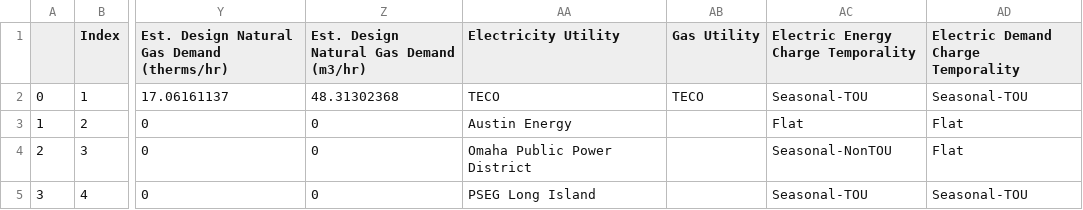
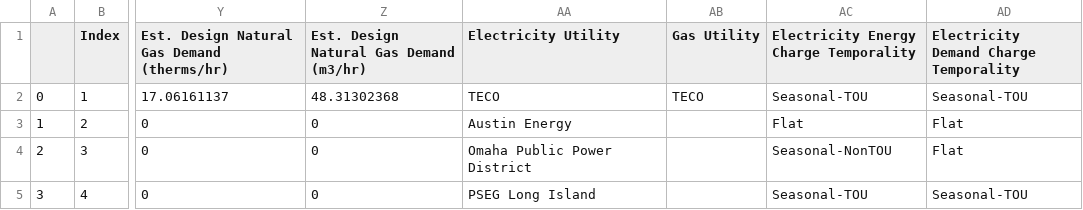
Before and after one commit to we3lab/wwtp-energy-tariffs, a CSV file: data/metadata.csv, drawn as a sheet; only a part is shown, gaps mark what is left out; the diff names each change by its address in the sheet, - before the commit and + after, or states it on an @@ line.

Commit message:
Changing column header from electric to electricity

```diff
--- a/data/metadata.csv
+++ b/data/metadata.csv
-AC1: Electric Energy Charge Temporality
+AC1: Electricity Energy Charge Temporality
-AD1: Electric Demand Charge Temporality
+AD1: Electricity Demand Charge Temporality
```
